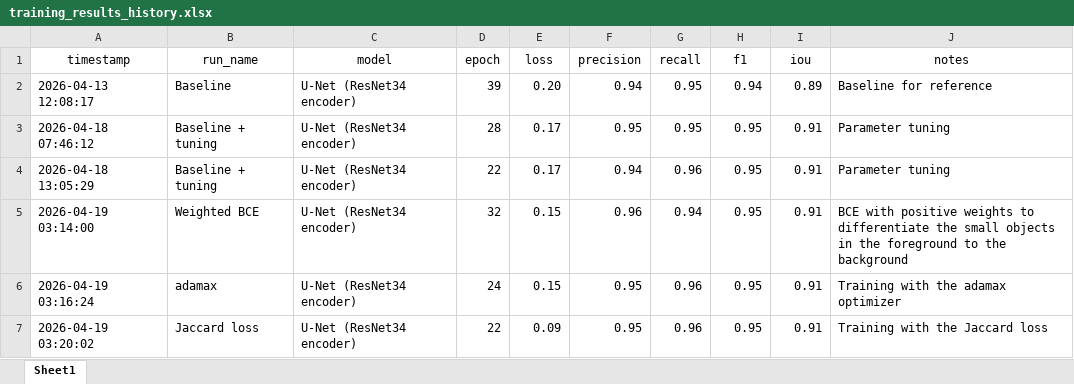
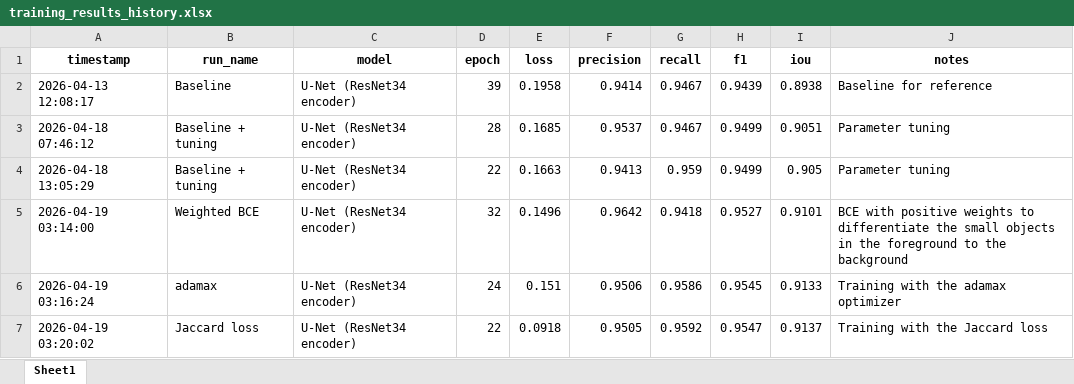
Before and after one commit to Magic-Master420/COMP9517-Group-Project, an Excel workbook: dl/gn/training_results_history.xlsx, sheet Sheet1, drawn as a sheet; only a part is shown; values as stored, in another font and other column widths than the file's, no borders; the diff covers the shown part only; the diff names each change by its address in the sheet, - before the commit and + after, or states it on an @@ line.

Commit message:
Parameter tuning changes and results for U-Net

```diff
--- a/dl/gn/training_results_history.xlsx (sheet Sheet1)
+++ b/dl/gn/training_results_history.xlsx (sheet Sheet1)
-A1:J1 bold: off
+A1:J1 bold: on
-E2 (loss): 0.20
+E2 (loss): 0.1958
-F2 (precision): 0.94
+F2 (precision): 0.9414
-G2:G3 (recall): 0.95
+G2:G3 (recall): 0.9467
-H2 (f1): 0.94
+H2 (f1): 0.9439
-I2 (iou): 0.89
+I2 (iou): 0.8938
-E3 (loss): 0.17
+E3 (loss): 0.1685
-F3 (precision): 0.95
+F3 (precision): 0.9537
-H3:H4 (f1): 0.95
+H3:H4 (f1): 0.9499
-I3 (iou): 0.91
+I3 (iou): 0.9051
-E4 (loss): 0.17
+E4 (loss): 0.1663
-F4 (precision): 0.94
+F4 (precision): 0.9413
-G4 (recall): 0.96
+G4 (recall): 0.959
-I4 (iou): 0.91
+I4 (iou): 0.905
-E5 (loss): 0.15
+E5 (loss): 0.1496
-F5 (precision): 0.96
+F5 (precision): 0.9642
-G5 (recall): 0.94
+G5 (recall): 0.9418
-H5 (f1): 0.95
+H5 (f1): 0.9527
-I5 (iou): 0.91
+I5 (iou): 0.9101
-E6 (loss): 0.15
+E6 (loss): 0.151
-F6 (precision): 0.95
+F6 (precision): 0.9506
-G6 (recall): 0.96
+G6 (recall): 0.9586
-H6 (f1): 0.95
+H6 (f1): 0.9545
-I6 (iou): 0.91
+I6 (iou): 0.9133
-E7 (loss): 0.09
+E7 (loss): 0.0918
-F7 (precision): 0.95
+F7 (precision): 0.9505
-G7 (recall): 0.96
+G7 (recall): 0.9592
-H7 (f1): 0.95
+H7 (f1): 0.9547
-I7 (iou): 0.91
+I7 (iou): 0.9137
```
Also changed, not shown: 1 added row and 34 edited cells elsewhere in this sheet.
